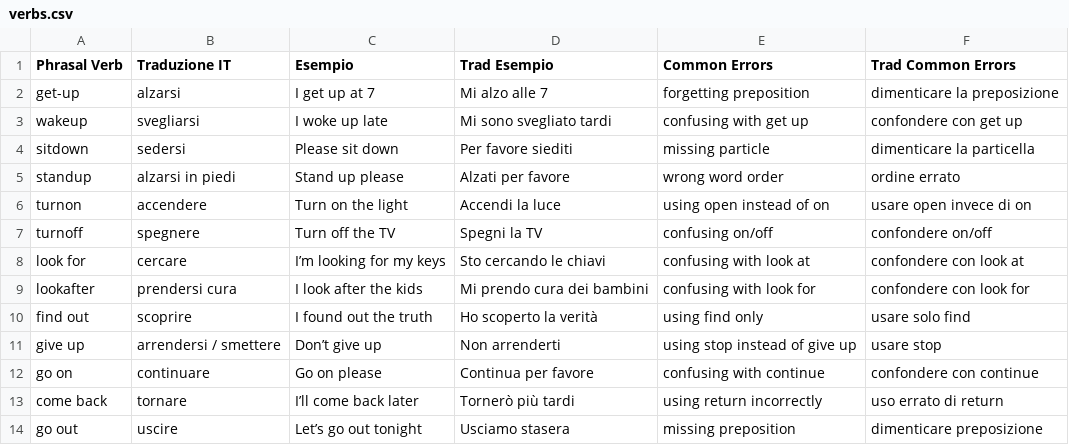
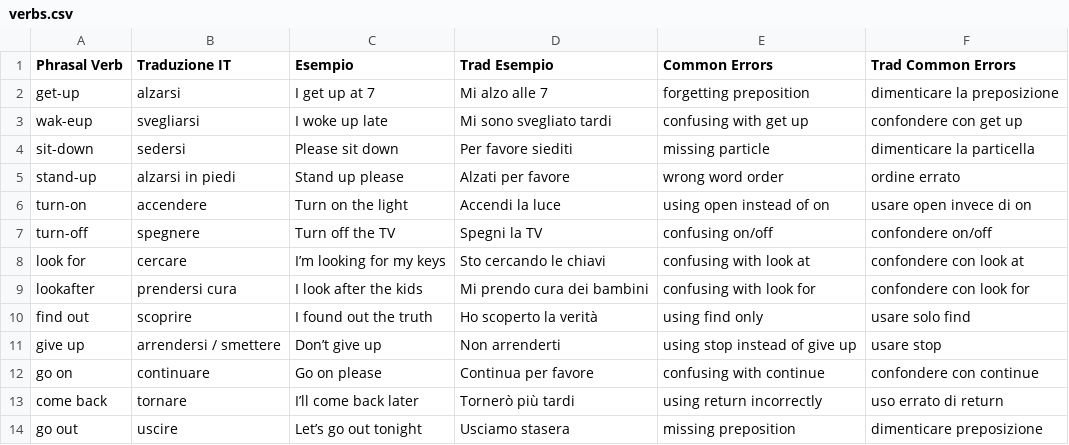
Before and after one commit to GSPLMN/phrasal-verbs, a CSV file: verbs.csv, drawn as a sheet; only a part is shown.

Commit message:
Update verbs.csv

```diff
--- a/verbs.csv
+++ b/verbs.csv
@@ -2,7 +2,7 @@ Phrasal Verb,Traduzione IT,Esempio,Trad Esempio,Common Errors,Trad Common Errors
 get-up,alzarsi,I get up at 7,Mi alzo alle 7,forgetting preposition,dimenticare la preposizione
-wakeup,svegliarsi,I woke up late,Mi sono svegliato tardi,confusing with get up,confondere con get up
-sitdown,sedersi,Please sit down,Per favore siediti,missing particle,dimenticare la particella
-standup,alzarsi in piedi,Stand up please,Alzati per favore,wrong word order,ordine errato
-turnon,accendere,Turn on the light,Accendi la luce,using open instead of on,usare open invece di on
-turnoff,spegnere,Turn off the TV,Spegni la TV,confusing on/off,confondere on/off
+wak-eup,svegliarsi,I woke up late,Mi sono svegliato tardi,confusing with get up,confondere con get up
+sit-down,sedersi,Please sit down,Per favore siediti,missing particle,dimenticare la particella
+stand-up,alzarsi in piedi,Stand up please,Alzati per favore,wrong word order,ordine errato
+turn-on,accendere,Turn on the light,Accendi la luce,using open instead of on,usare open invece di on
+turn-off,spegnere,Turn off the TV,Spegni la TV,confusing on/off,confondere on/off
 look for,cercare,I’m looking for my keys,Sto cercando le chiavi,confusing with look at,confondere con look at
```
